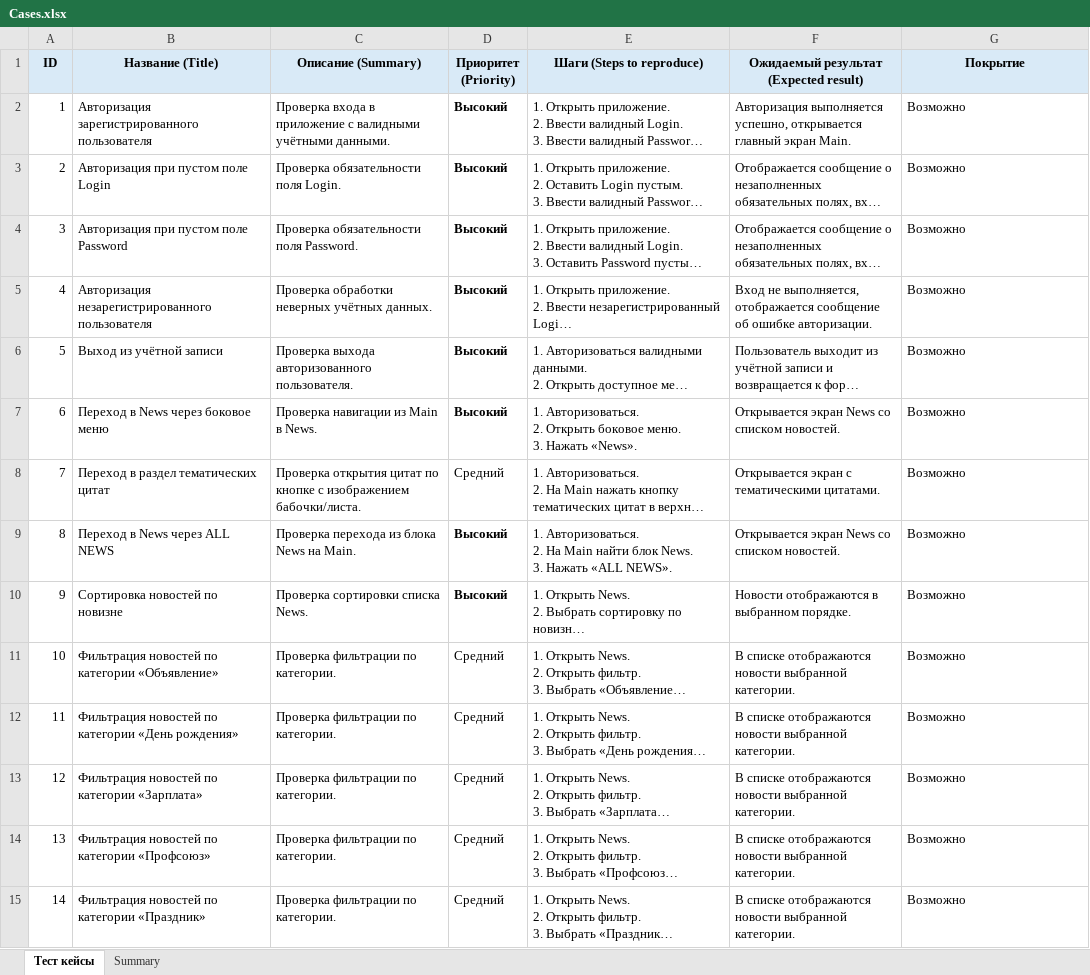
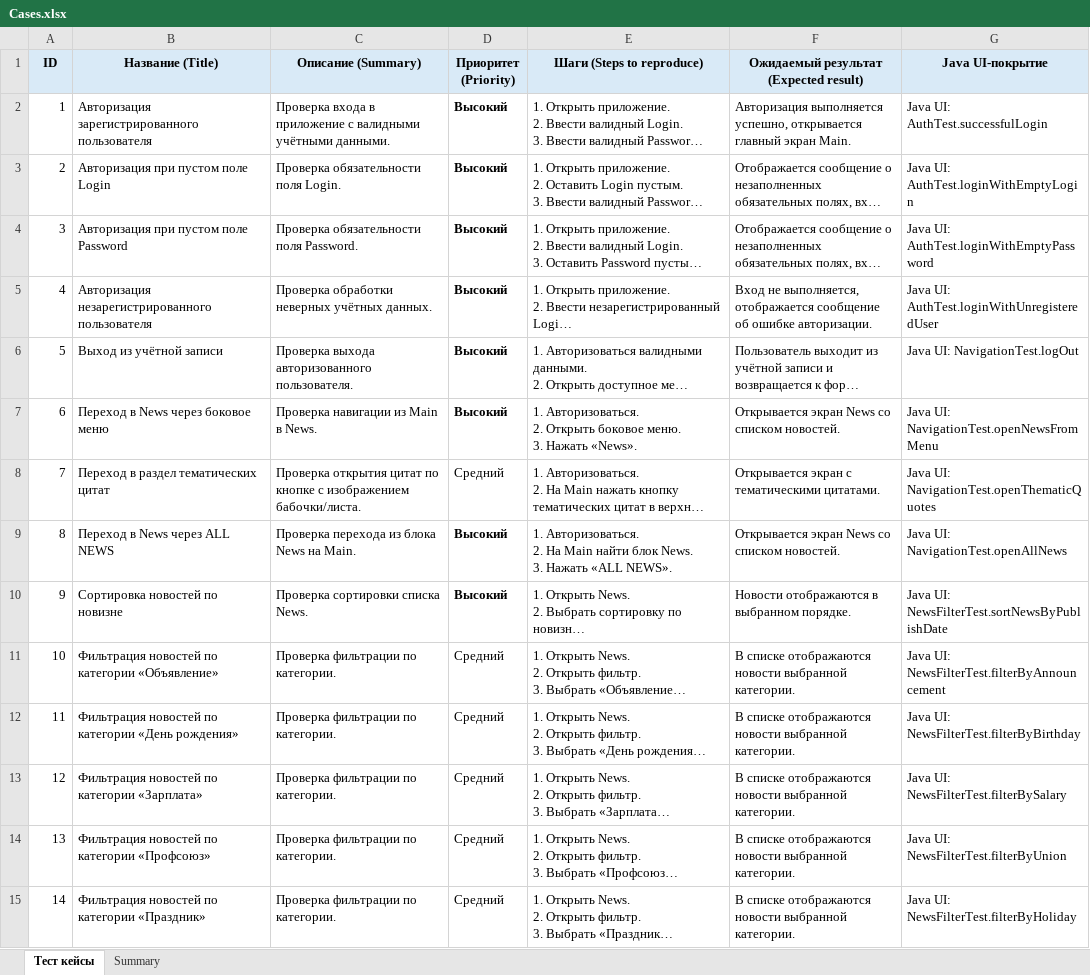
Before and after one commit to Ki-Pi-Avada/Diplom2, an Excel workbook: Cases.xlsx, sheet Тест кейсы, drawn as a sheet; only a part is shown; long unchanged cells end in …; values as stored, in another font and other column widths than the file's, no borders; the diff covers the shown part only; the diff names each change by its address in the sheet, - before the commit and + after, or states it on an @@ line.

Commit message:
add test

```diff
--- a/Cases.xlsx (sheet Тест кейсы)
+++ b/Cases.xlsx (sheet Тест кейсы)
-G1: Покрытие
+G1: Java UI-покрытие
-G2 (Java UI-покрытие): Возможно
+G2 (Java UI-покрытие): Java UI: AuthTest.successfulLogin
-G3 (Java UI-покрытие): Возможно
+G3 (Java UI-покрытие): Java UI: AuthTest.loginWithEmptyLogin
-G4 (Java UI-покрытие): Возможно
+G4 (Java UI-покрытие): Java UI: AuthTest.loginWithEmptyPassword
-G5 (Java UI-покрытие): Возможно
+G5 (Java UI-покрытие): Java UI: AuthTest.loginWithUnregisteredUser
-G6 (Java UI-покрытие): Возможно
+G6 (Java UI-покрытие): Java UI: NavigationTest.logOut
-G7 (Java UI-покрытие): Возможно
+G7 (Java UI-покрытие): Java UI: NavigationTest.openNewsFromMenu
-G8 (Java UI-покрытие): Возможно
+G8 (Java UI-покрытие): Java UI: NavigationTest.openThematicQuotes
-G9 (Java UI-покрытие): Возможно
+G9 (Java UI-покрытие): Java UI: NavigationTest.openAllNews
-G10 (Java UI-покрытие): Возможно
+G10 (Java UI-покрытие): Java UI: NewsFilterTest.sortNewsByPublishDate
-G11 (Java UI-покрытие): Возможно
+G11 (Java UI-покрытие): Java UI: NewsFilterTest.filterByAnnouncement
-G12 (Java UI-покрытие): Возможно
+G12 (Java UI-покрытие): Java UI: NewsFilterTest.filterByBirthday
-G13 (Java UI-покрытие): Возможно
+G13 (Java UI-покрытие): Java UI: NewsFilterTest.filterBySalary
-G14 (Java UI-покрытие): Возможно
+G14 (Java UI-покрытие): Java UI: NewsFilterTest.filterByUnion
-G15 (Java UI-покрытие): Возможно
+G15 (Java UI-покрытие): Java UI: NewsFilterTest.filterByHoliday
```
Also changed, not shown: 19 edited cells elsewhere in this sheet, sheet Summary, Check.xlsx, 29 other files.
